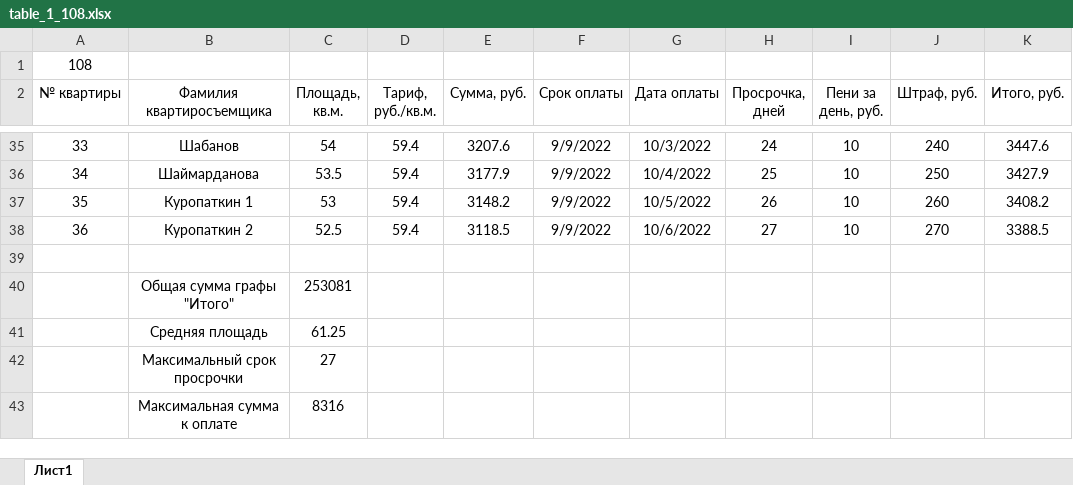
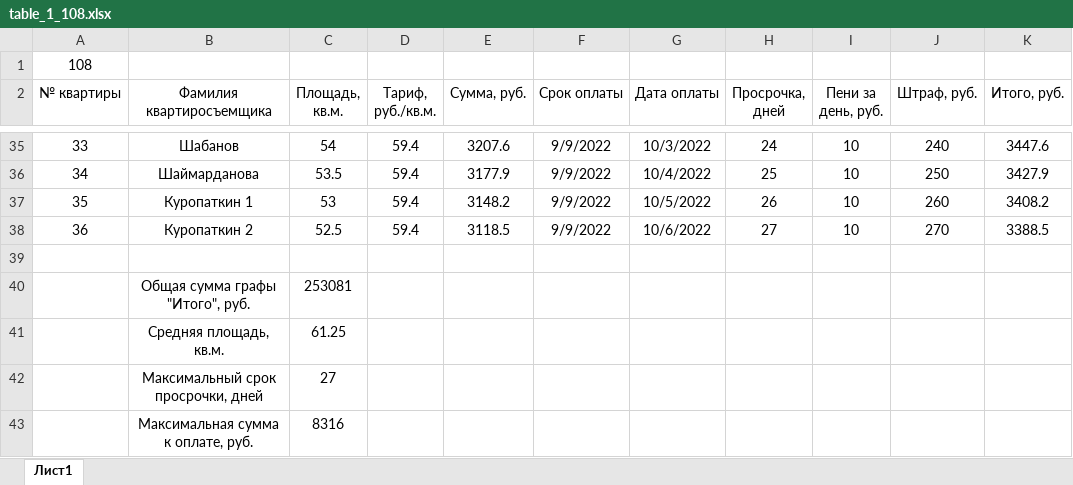
Before and after one commit to Ilya-Petrovich/IT_LR, an Excel workbook: LR3/table_1_108.xlsx, sheet Лист1, drawn as a sheet; only a part is shown, gaps mark what is left out; values as stored, in another font and other column widths than the file's, no borders; the diff names each change by its address in the sheet, - before the commit and + after, or states it on an @@ line.

Commit message:
Edited11 LR3/1

```diff
--- a/LR3/table_1_108.xlsx (sheet Лист1)
+++ b/LR3/table_1_108.xlsx (sheet Лист1)
-B40 (Фамилия квартиросъемщика): Общая сумма графы "Итого"
+B40 (Фамилия квартиросъемщика): Общая сумма графы "Итого", руб.
-B41 (Фамилия квартиросъемщика): Средняя площадь
+B41 (Фамилия квартиросъемщика): Средняя площадь, кв.м.
-B42 (Фамилия квартиросъемщика): Максимальный срок просрочки
+B42 (Фамилия квартиросъемщика): Максимальный срок просрочки, дней
-B43 (Фамилия квартиросъемщика): Максимальная сумма к оплате
+B43 (Фамилия квартиросъемщика): Максимальная сумма к оплате, руб.
```
